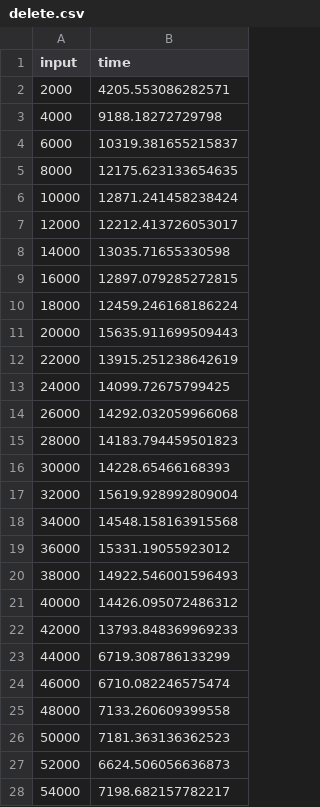
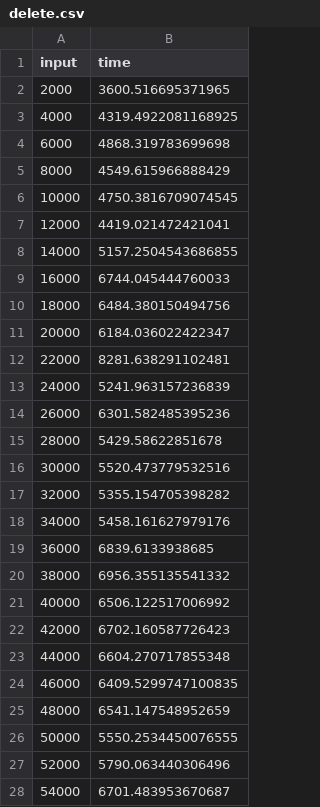
Before and after one commit to rylanperumal/datastructures_, a CSV file: Python/OSTrees/delete.csv, drawn as a sheet; only a part is shown; the diff covers the shown part only.

```diff
--- a/Python/OSTrees/delete.csv
+++ b/Python/OSTrees/delete.csv
@@ -1,28 +1,28 @@
 input,time
-2000,4205.553086282571
-4000,9188.18272729798
-6000,10319.381655215837
-8000,12175.623133654635
-10000,12871.241458238424
-12000,12212.413726053017
-14000,13035.71655330598
-16000,12897.079285272815
-18000,12459.246168186224
-20000,15635.911699509443
-22000,13915.251238642619
-24000,14099.72675799425
-26000,14292.032059966068
-28000,14183.794459501823
-30000,14228.65466168393
-32000,15619.928992809004
-34000,14548.158163915568
-36000,15331.19055923012
-38000,14922.546001596493
-40000,14426.095072486312
-42000,13793.848369969233
-44000,6719.308786133299
-46000,6710.082246575474
-48000,7133.260609399558
-50000,7181.363136362523
-52000,6624.506056636873
-54000,7198.682157782217
+2000,3600.516695371965
+4000,4319.4922081168925
+6000,4868.319783699698
+8000,4549.615966888429
+10000,4750.3816709074545
+12000,4419.021472421041
+14000,5157.2504543686855
+16000,6744.045444760033
+18000,6484.380150494756
+20000,6184.036022422347
+22000,8281.638291102481
+24000,5241.963157236839
+26000,6301.582485395236
+28000,5429.58622851678
+30000,5520.473779532516
+32000,5355.154705398282
+34000,5458.161627979176
+36000,6839.6133938685
+38000,6956.355135541332
+40000,6506.122517006992
+42000,6702.160587726423
+44000,6604.270717855348
+46000,6409.5299747100835
+48000,6541.147548952659
+50000,5550.2534450076555
+52000,5790.063440306496
+54000,6701.483953670687
```
Also changed, not shown: 22 edited cells elsewhere in this file, Python/OSTrees/insert.csv, Python/OSTrees/rank.csv, 10 other files.
